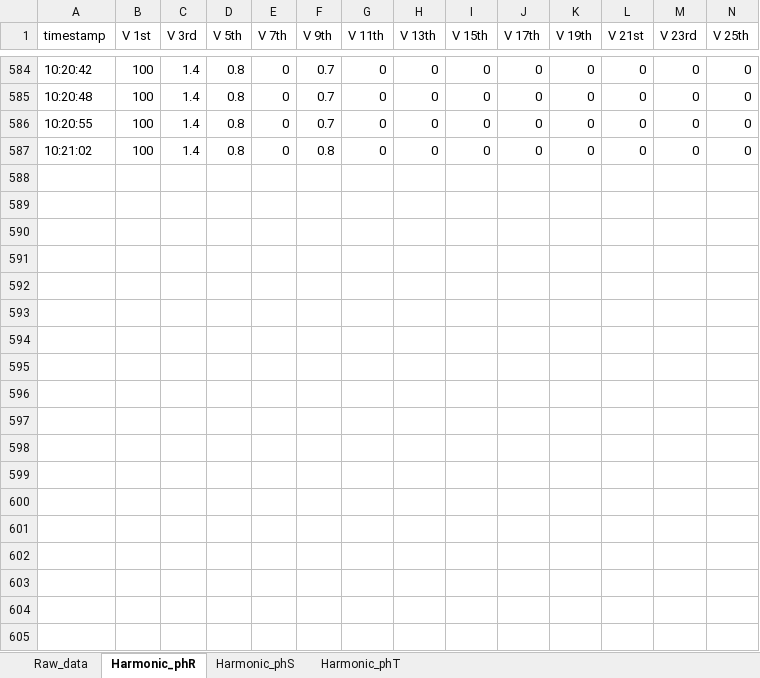
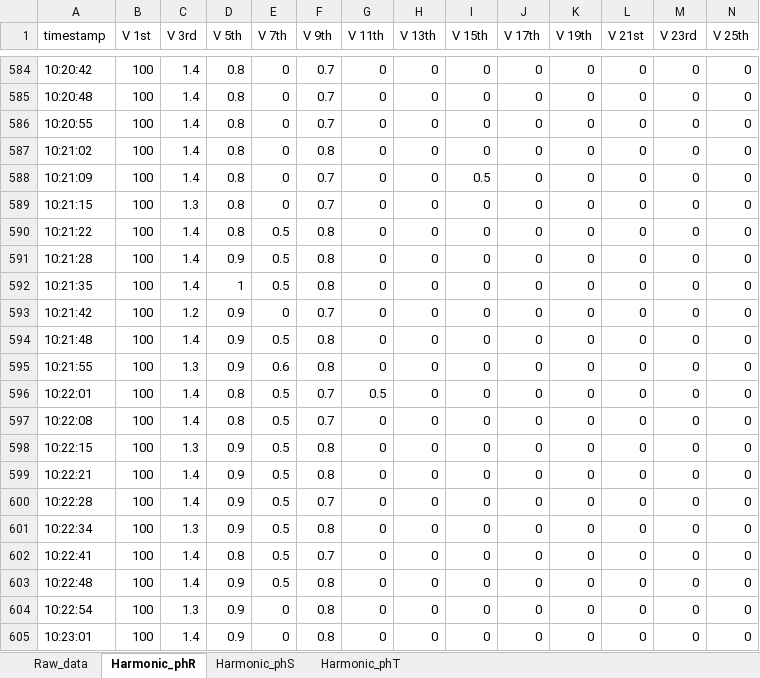
Before and after one commit to Lawijayaaa/tmu-bd, an Excel workbook: assets/rawdata Test/backup/datalogger-backup-20240705 Trafo X .xlsx, sheet Harmonic_phR, drawn as a sheet; only a part is shown, gaps mark what is left out; values as stored, in another font and other column widths than the file's, no borders; rows hold the shown columns only; the diff covers the shown part only; the diff names each change by its address in the sheet, - before the commit and + after, or states it on an @@ line.

```diff
--- a/assets/rawdata Test/backup/datalogger-backup-20240705 Trafo X .xlsx (sheet Harmonic_phR)
+++ b/assets/rawdata Test/backup/datalogger-backup-20240705 Trafo X .xlsx (sheet Harmonic_phR)
+row 588: 10:21:09 | 100 | 1.4 | 0.8 | 0 | 0.7 | 0 | 0 | 0.5 | 0 | 0 | 0 | 0 | 0
+row 589: 10:21:15 | 100 | 1.3 | 0.8 | 0 | 0.7 | 0 | 0 | 0 | 0 | 0 | 0 | 0 | 0
+row 590: 10:21:22 | 100 | 1.4 | 0.8 | 0.5 | 0.8 | 0 | 0 | 0 | 0 | 0 | 0 | 0 | 0
+row 591: 10:21:28 | 100 | 1.4 | 0.9 | 0.5 | 0.8 | 0 | 0 | 0 | 0 | 0 | 0 | 0 | 0
+row 592: 10:21:35 | 100 | 1.4 | 1 | 0.5 | 0.8 | 0 | 0 | 0 | 0 | 0 | 0 | 0 | 0
+row 593: 10:21:42 | 100 | 1.2 | 0.9 | 0 | 0.7 | 0 | 0 | 0 | 0 | 0 | 0 | 0 | 0
+row 594: 10:21:48 | 100 | 1.4 | 0.9 | 0.5 | 0.8 | 0 | 0 | 0 | 0 | 0 | 0 | 0 | 0
+row 595: 10:21:55 | 100 | 1.3 | 0.9 | 0.6 | 0.8 | 0 | 0 | 0 | 0 | 0 | 0 | 0 | 0
+row 596: 10:22:01 | 100 | 1.4 | 0.8 | 0.5 | 0.7 | 0.5 | 0 | 0 | 0 | 0 | 0 | 0 | 0
+row 597: 10:22:08 | 100 | 1.4 | 0.8 | 0.5 | 0.7 | 0 | 0 | 0 | 0 | 0 | 0 | 0 | 0
+row 598: 10:22:15 | 100 | 1.3 | 0.9 | 0.5 | 0.8 | 0 | 0 | 0 | 0 | 0 | 0 | 0 | 0
+row 599: 10:22:21 | 100 | 1.4 | 0.9 | 0.5 | 0.8 | 0 | 0 | 0 | 0 | 0 | 0 | 0 | 0
+row 600: 10:22:28 | 100 | 1.4 | 0.9 | 0.5 | 0.7 | 0 | 0 | 0 | 0 | 0 | 0 | 0 | 0
+row 601: 10:22:34 | 100 | 1.3 | 0.9 | 0.5 | 0.8 | 0 | 0 | 0 | 0 | 0 | 0 | 0 | 0
+row 602: 10:22:41 | 100 | 1.4 | 0.8 | 0.5 | 0.7 | 0 | 0 | 0 | 0 | 0 | 0 | 0 | 0
+row 603: 10:22:48 | 100 | 1.4 | 0.9 | 0.5 | 0.8 | 0 | 0 | 0 | 0 | 0 | 0 | 0 | 0
+row 604: 10:22:54 | 100 | 1.3 | 0.9 | 0 | 0.8 | 0 | 0 | 0 | 0 | 0 | 0 | 0 | 0
+row 605: 10:23:01 | 100 | 1.4 | 0.9 | 0 | 0.8 | 0 | 0 | 0 | 0 | 0 | 0 | 0 | 0
```
Also changed, not shown: 37 added rows elsewhere in this sheet, sheet Raw_data, sheet Harmonic_phS, sheet Harmonic_phT, assets/rawdata Test/datalogger-20240705 Trafo X .xlsx, 4 other files.
